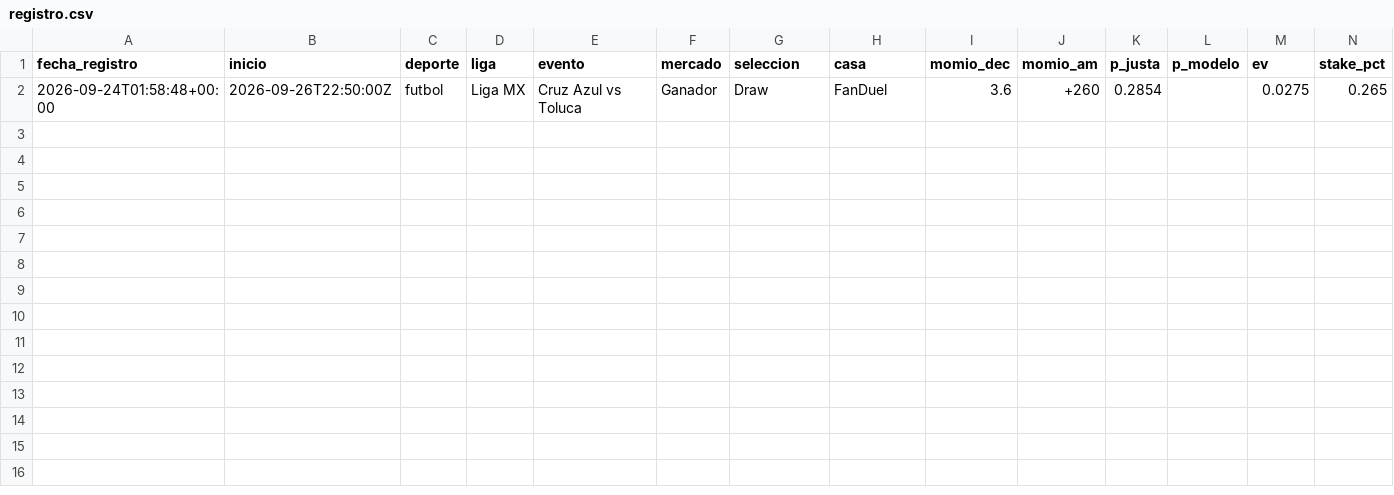
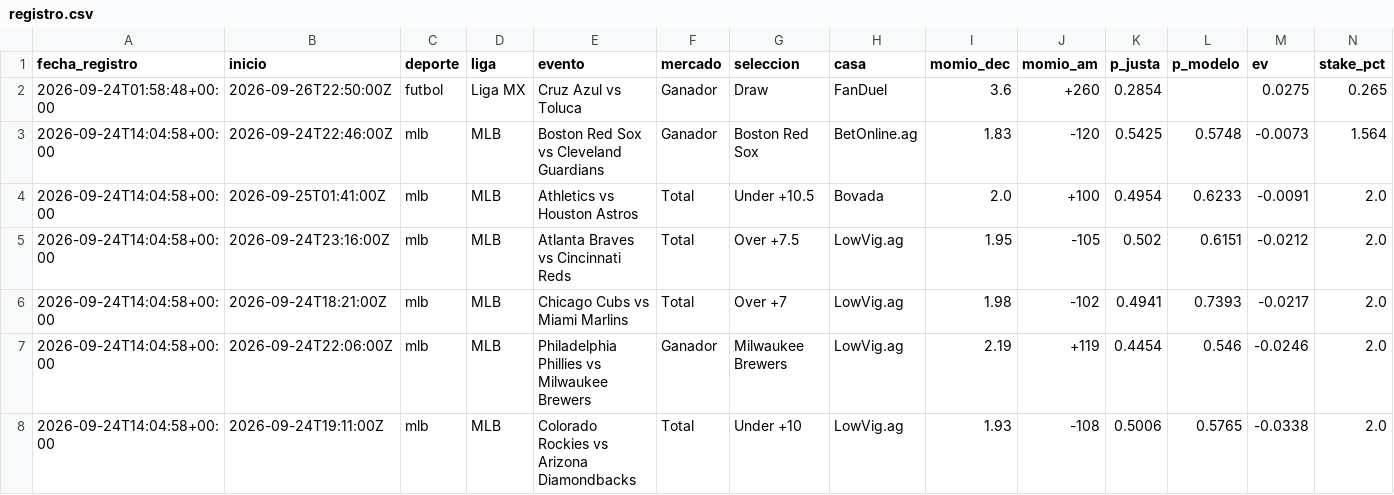
Before and after one commit to hectoralfonsog213-gif/pronosticos, a CSV file: datos/registro.csv, drawn as a sheet; only a part is shown; rows hold the shown columns only; the diff names each change by its address in the sheet, - before the commit and + after, or states it on an @@ line.

```diff
--- a/datos/registro.csv
+++ b/datos/registro.csv
+row 3: 2026-09-24T14:04:58+00:00 | 2026-09-24T22:46:00Z | mlb | MLB | Boston Red Sox vs Cleveland Guardians | Ganador | Boston Red Sox | BetOnline.ag | 1.83 | -120 | 0.5425 | 0.5748 | -0.0073 | 1.564
+row 4: 2026-09-24T14:04:58+00:00 | 2026-09-25T01:41:00Z | mlb | MLB | Athletics vs Houston Astros | Total | Under +10.5 | Bovada | 2.0 | +100 | 0.4954 | 0.6233 | -0.0091 | 2.0
+row 5: 2026-09-24T14:04:58+00:00 | 2026-09-24T23:16:00Z | mlb | MLB | Atlanta Braves vs Cincinnati Reds | Total | Over +7.5 | LowVig.ag | 1.95 | -105 | 0.502 | 0.6151 | -0.0212 | 2.0
+row 6: 2026-09-24T14:04:58+00:00 | 2026-09-24T18:21:00Z | mlb | MLB | Chicago Cubs vs Miami Marlins | Total | Over +7 | LowVig.ag | 1.98 | -102 | 0.4941 | 0.7393 | -0.0217 | 2.0
+row 7: 2026-09-24T14:04:58+00:00 | 2026-09-24T22:06:00Z | mlb | MLB | Philadelphia Phillies vs Milwaukee Brewers | Ganador | Milwaukee Brewers | LowVig.ag | 2.19 | +119 | 0.4454 | 0.546 | -0.0246 | 2.0
+row 8: 2026-09-24T14:04:58+00:00 | 2026-09-24T19:11:00Z | mlb | MLB | Colorado Rockies vs Arizona Diamondbacks | Total | Under +10 | LowVig.ag | 1.93 | -108 | 0.5006 | 0.5765 | -0.0338 | 2.0
```
Also changed, not shown: 5 other files.
